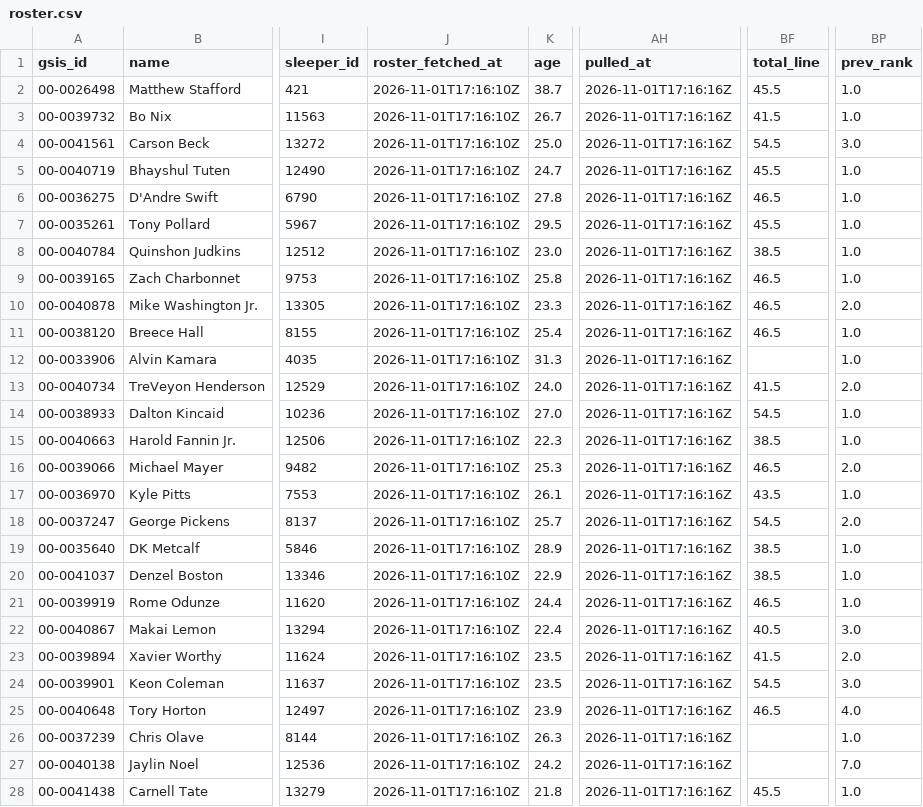
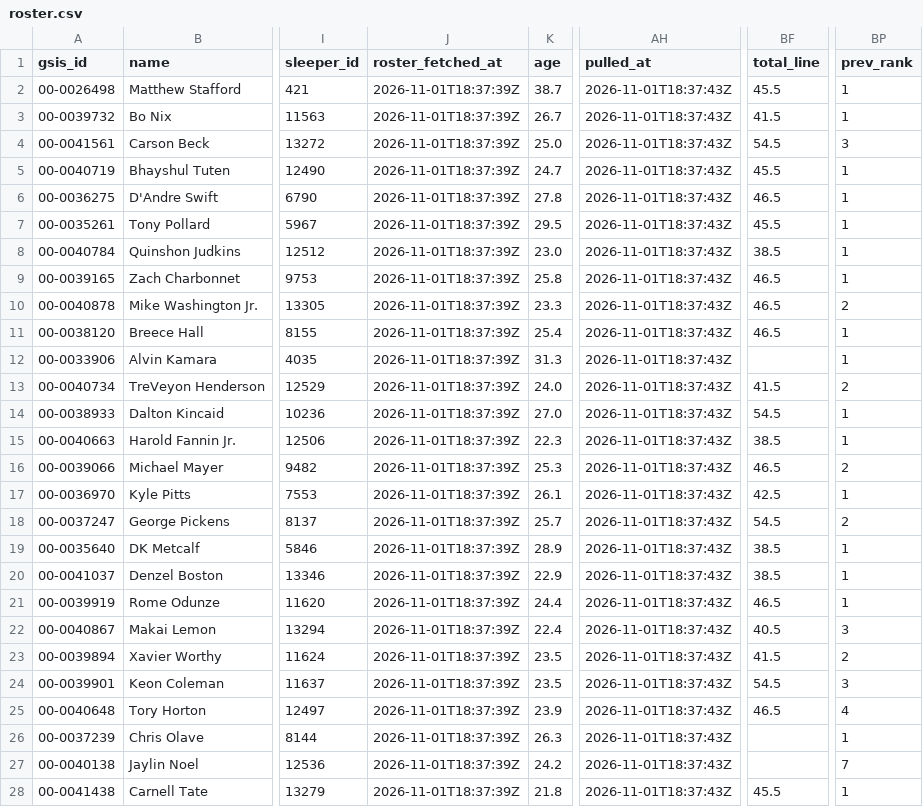
Before and after one commit to jjgreggjr/fantasy-tracker, a CSV file: leagues/we-can-think-of-something-funny/roster.csv, drawn as a sheet; only a part is shown, gaps mark what is left out; the diff covers the shown part only; the diff names each change by its address in the sheet, - before the commit and + after, or states it on an @@ line.

```diff
--- a/leagues/we-can-think-of-something-funny/roster.csv
+++ b/leagues/we-can-think-of-something-funny/roster.csv
-J2:J28 (roster_fetched_at): 2026-11-01T17:16:10Z
+J2:J28 (roster_fetched_at): 2026-11-01T18:37:39Z
-AH2:AH28 (pulled_at): 2026-11-01T17:16:16Z
+AH2:AH28 (pulled_at): 2026-11-01T18:37:43Z
-BP2:BP3 (prev_rank): 1.0
+BP2:BP3 (prev_rank): 1
-BP4 (prev_rank): 3.0
+BP4 (prev_rank): 3
-BP5:BP9 (prev_rank): 1.0
+BP5:BP9 (prev_rank): 1
-BP10 (prev_rank): 2.0
+BP10 (prev_rank): 2
-BP11:BP12 (prev_rank): 1.0
+BP11:BP12 (prev_rank): 1
-BP13 (prev_rank): 2.0
+BP13 (prev_rank): 2
-BP14:BP15 (prev_rank): 1.0
+BP14:BP15 (prev_rank): 1
-BP16 (prev_rank): 2.0
+BP16 (prev_rank): 2
-BF17 (total_line): 43.5
+BF17 (total_line): 42.5
-BP17 (prev_rank): 1.0
+BP17 (prev_rank): 1
-BP18 (prev_rank): 2.0
+BP18 (prev_rank): 2
-BP19:BP21 (prev_rank): 1.0
+BP19:BP21 (prev_rank): 1
-BP22 (prev_rank): 3.0
+BP22 (prev_rank): 3
-BP23 (prev_rank): 2.0
+BP23 (prev_rank): 2
-BP24 (prev_rank): 3.0
+BP24 (prev_rank): 3
-BP25 (prev_rank): 4.0
+BP25 (prev_rank): 4
-BP26 (prev_rank): 1.0
+BP26 (prev_rank): 1
-BP27 (prev_rank): 7.0
+BP27 (prev_rank): 7
-BP28 (prev_rank): 1.0
+BP28 (prev_rank): 1
```
Also changed, not shown: 9 edited cells elsewhere in this file, data/lineups_optimal.csv, data/schedule.csv, 33 other files.
